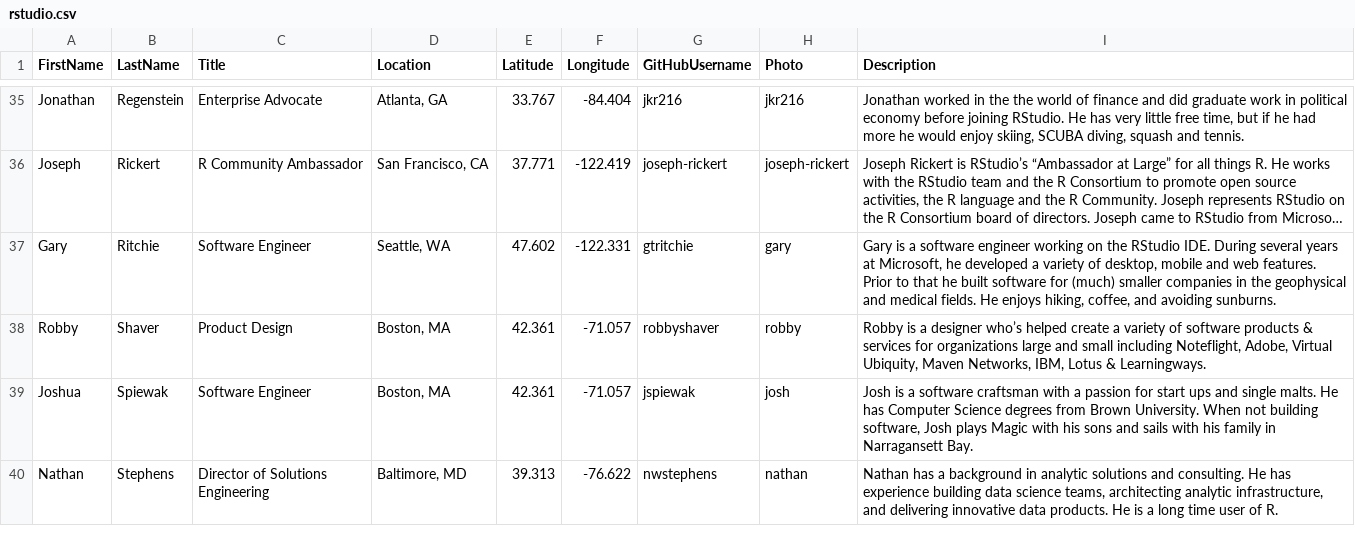
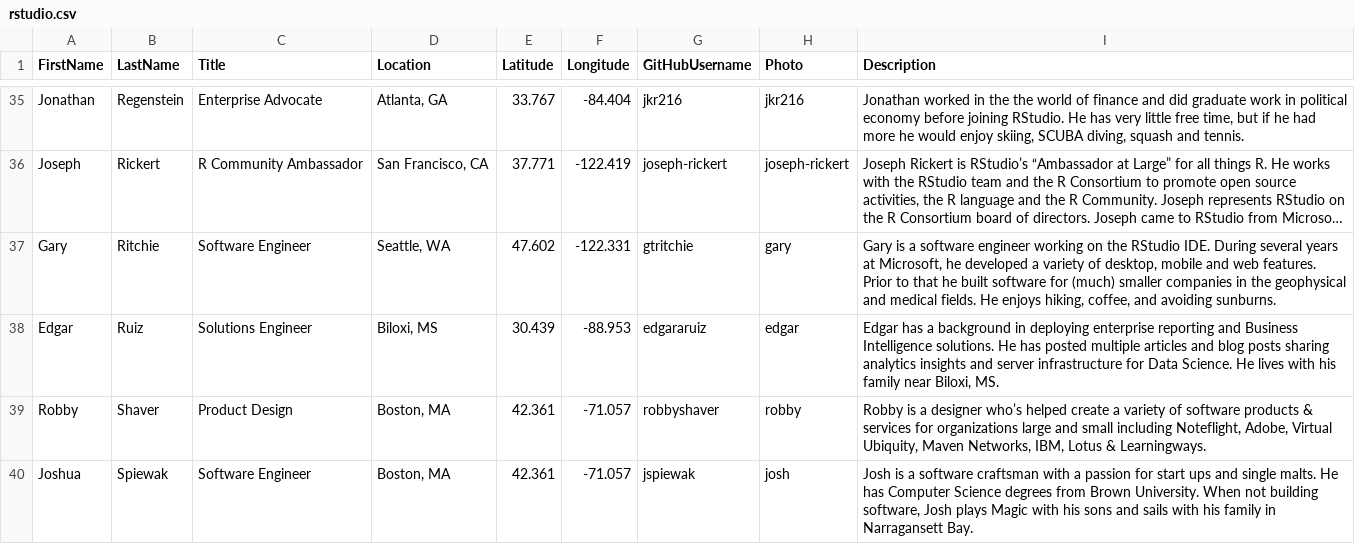
Before and after one commit to bborgesr/employee-dir, a CSV file: www/data/rstudio.csv, drawn as a sheet; only a part is shown, gaps mark what is left out; the shorter side is filled out with more unchanged rows; long unchanged cells end in …; the diff names each change by its address in the sheet, - before the commit and + after, or states it on an @@ line.

```diff
--- a/www/data/rstudio.csv
+++ b/www/data/rstudio.csv
+row 38: Edgar | Ruiz | Solutions Engineer | Biloxi, MS | 30.439 | -88.953 | edgararuiz | edgar | Edgar has a background in deploying enterprise reporting and Business Intelligence solutions. He has posted multiple articles and blog posts sharing analytics insights and server infrastructure for Data Science. He lives with his family near Biloxi, MS.
```
Also changed, not shown: www/data/github.csv, 5 other files.
